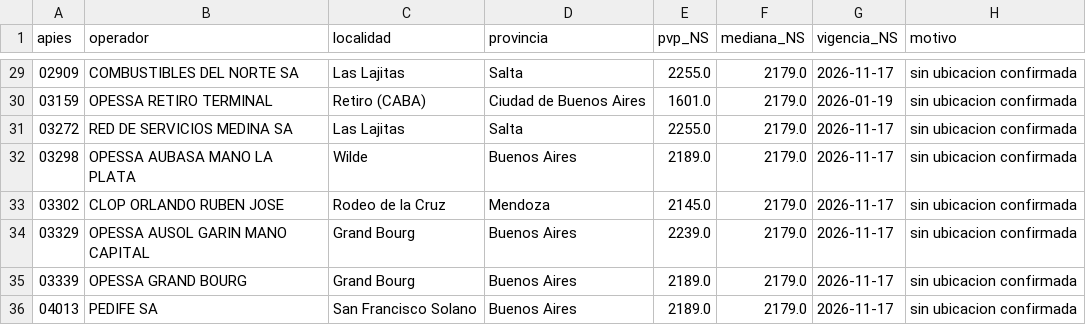
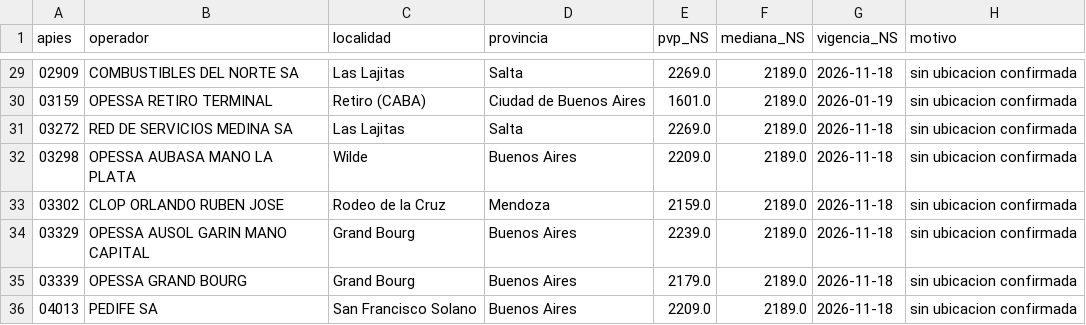
Before and after one commit to arqderman-tech/ypf_precios, a CSV file: data/excluidas.csv, drawn as a sheet; only a part is shown, gaps mark what is left out; the diff covers the shown part only.

```diff
--- a/data/excluidas.csv
+++ b/data/excluidas.csv
@@ -29,8 +29,8 @@ apies,operador,localidad,provincia,pvp_NS,mediana_NS,vigencia_NS,motivo
-02909,"COMBUSTIBLES DEL NORTE SA","Las Lajitas",Salta,2255.0,2179.0,2026-11-17,sin ubicacion confirmada
-03159,"OPESSA RETIRO TERMINAL","Retiro (CABA)",Ciudad de Buenos Aires,1601.0,2179.0,2026-01-19,sin ubicacion confirmada
-03272,"RED DE SERVICIOS MEDINA SA","Las Lajitas",Salta,2255.0,2179.0,2026-11-17,sin ubicacion confirmada
-03298,"OPESSA AUBASA MANO LA PLATA","Wilde",Buenos Aires,2189.0,2179.0,2026-11-17,sin ubicacion confirmada
-03302,"CLOP ORLANDO RUBEN JOSE","Rodeo de la Cruz",Mendoza,2145.0,2179.0,2026-11-17,sin ubicacion confirmada
-03329,"OPESSA AUSOL GARIN MANO CAPITAL","Grand Bourg",Buenos Aires,2239.0,2179.0,2026-11-17,sin ubicacion confirmada
-03339,"OPESSA GRAND BOURG","Grand Bourg",Buenos Aires,2189.0,2179.0,2026-11-17,sin ubicacion confirmada
-04013,"PEDIFE SA","San Francisco Solano",Buenos Aires,2189.0,2179.0,2026-11-17,sin ubicacion confirmada
+02909,"COMBUSTIBLES DEL NORTE SA","Las Lajitas",Salta,2269.0,2189.0,2026-11-18,sin ubicacion confirmada
+03159,"OPESSA RETIRO TERMINAL","Retiro (CABA)",Ciudad de Buenos Aires,1601.0,2189.0,2026-01-19,sin ubicacion confirmada
+03272,"RED DE SERVICIOS MEDINA SA","Las Lajitas",Salta,2269.0,2189.0,2026-11-18,sin ubicacion confirmada
+03298,"OPESSA AUBASA MANO LA PLATA","Wilde",Buenos Aires,2209.0,2189.0,2026-11-18,sin ubicacion confirmada
+03302,"CLOP ORLANDO RUBEN JOSE","Rodeo de la Cruz",Mendoza,2159.0,2189.0,2026-11-18,sin ubicacion confirmada
+03329,"OPESSA AUSOL GARIN MANO CAPITAL","Grand Bourg",Buenos Aires,2239.0,2189.0,2026-11-18,sin ubicacion confirmada
+03339,"OPESSA GRAND BOURG","Grand Bourg",Buenos Aires,2179.0,2189.0,2026-11-18,sin ubicacion confirmada
+04013,"PEDIFE SA","San Francisco Solano",Buenos Aires,2209.0,2189.0,2026-11-18,sin ubicacion confirmada
```
Also changed, not shown: 69 edited cells elsewhere in this file, data/historial.csv, 6 other files.
